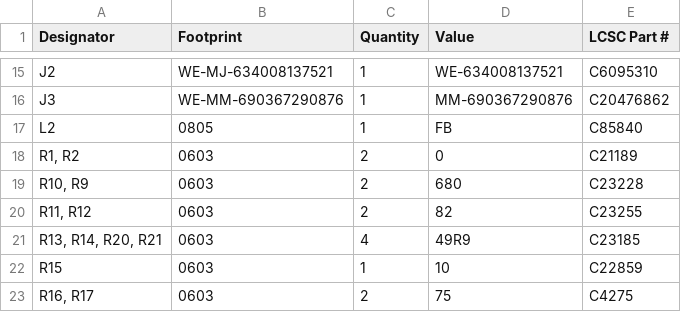
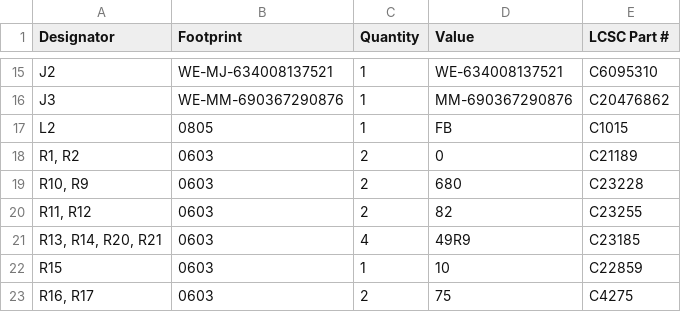
Before and after one commit to MaxRink/km271-wifi, a CSV file: EXTENSIONS/ETH_W5500/production/bom.csv, drawn as a sheet; only a part is shown, gaps mark what is left out.

```diff
--- a/EXTENSIONS/ETH_W5500/production/bom.csv
+++ b/EXTENSIONS/ETH_W5500/production/bom.csv
@@ -16,3 +16,3 @@ J2,WE-MJ-634008137521,1,WE-634008137521,C6095310
 J3,WE-MM-690367290876,1,MM-690367290876,C20476862
-L2,0805,1,FB,C85840
+L2,0805,1,FB,C1015
 "R1, R2",0603,2,0,C21189
```
Also changed, not shown: KM217-WiFi/production/bom.csv, KM217-WiFi/production/positions.csv, 30 other files.
